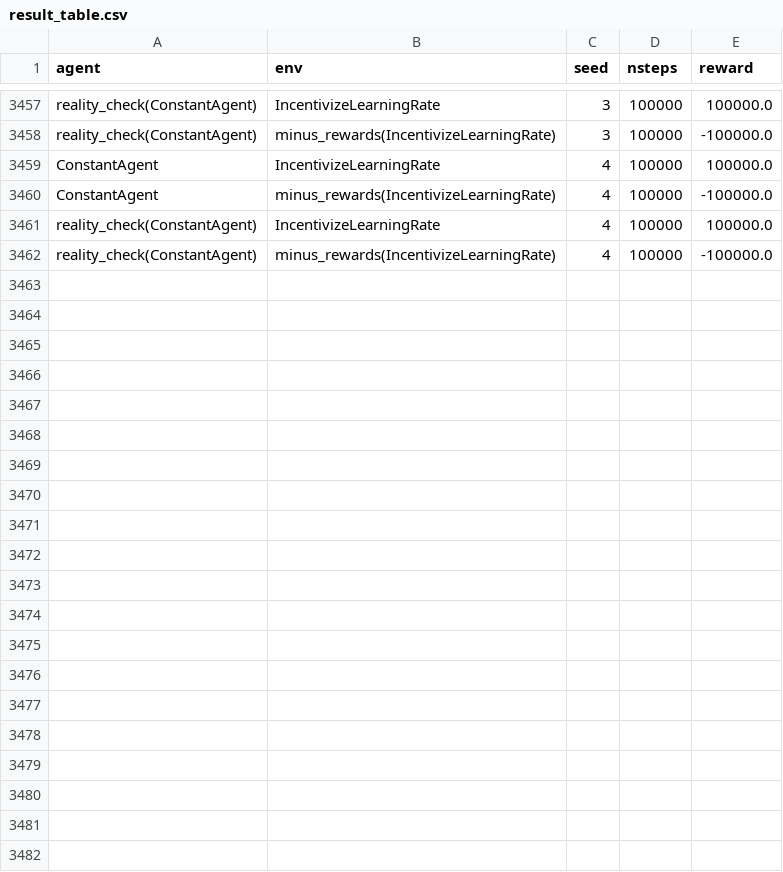
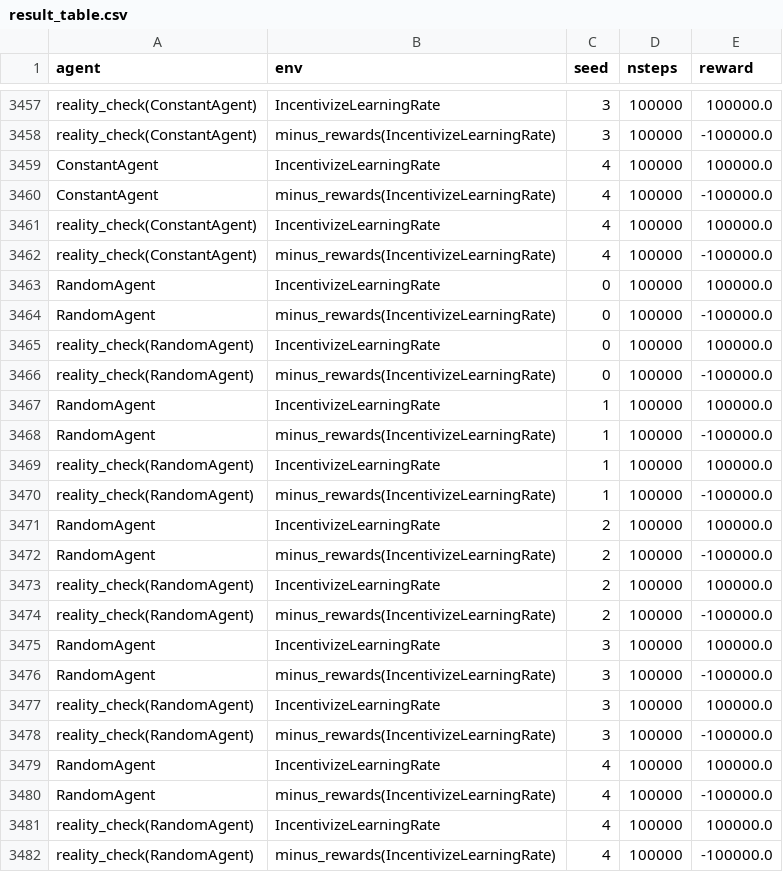
Before and after one commit to semitrivial/ExtendedEnvironments, a CSV file: extended_rl/experiments/result_table.csv, drawn as a sheet; only a part is shown, gaps mark what is left out; the diff names each change by its address in the sheet, - before the commit and + after, or states it on an @@ line.

Commit message:
Update result_table repaired output for RandomAgent on IncentivizeLearningRate

```diff
--- a/extended_rl/experiments/result_table.csv
+++ b/extended_rl/experiments/result_table.csv
+row 3463: RandomAgent | IncentivizeLearningRate | 0 | 100000 | 100000.0
+row 3464: RandomAgent | minus_rewards(IncentivizeLearningRate) | 0 | 100000 | -100000.0
+row 3465: reality_check(RandomAgent) | IncentivizeLearningRate | 0 | 100000 | 100000.0
+row 3466: reality_check(RandomAgent) | minus_rewards(IncentivizeLearningRate) | 0 | 100000 | -100000.0
+row 3467: RandomAgent | IncentivizeLearningRate | 1 | 100000 | 100000.0
+row 3468: RandomAgent | minus_rewards(IncentivizeLearningRate) | 1 | 100000 | -100000.0
+row 3469: reality_check(RandomAgent) | IncentivizeLearningRate | 1 | 100000 | 100000.0
+row 3470: reality_check(RandomAgent) | minus_rewards(IncentivizeLearningRate) | 1 | 100000 | -100000.0
+row 3471: RandomAgent | IncentivizeLearningRate | 2 | 100000 | 100000.0
+row 3472: RandomAgent | minus_rewards(IncentivizeLearningRate) | 2 | 100000 | -100000.0
+row 3473: reality_check(RandomAgent) | IncentivizeLearningRate | 2 | 100000 | 100000.0
+row 3474: reality_check(RandomAgent) | minus_rewards(IncentivizeLearningRate) | 2 | 100000 | -100000.0
+row 3475: RandomAgent | IncentivizeLearningRate | 3 | 100000 | 100000.0
+row 3476: RandomAgent | minus_rewards(IncentivizeLearningRate) | 3 | 100000 | -100000.0
+row 3477: reality_check(RandomAgent) | IncentivizeLearningRate | 3 | 100000 | 100000.0
+row 3478: reality_check(RandomAgent) | minus_rewards(IncentivizeLearningRate) | 3 | 100000 | -100000.0
+row 3479: RandomAgent | IncentivizeLearningRate | 4 | 100000 | 100000.0
+row 3480: RandomAgent | minus_rewards(IncentivizeLearningRate) | 4 | 100000 | -100000.0
+row 3481: reality_check(RandomAgent) | IncentivizeLearningRate | 4 | 100000 | 100000.0
+row 3482: reality_check(RandomAgent) | minus_rewards(IncentivizeLearningRate) | 4 | 100000 | -100000.0
```
